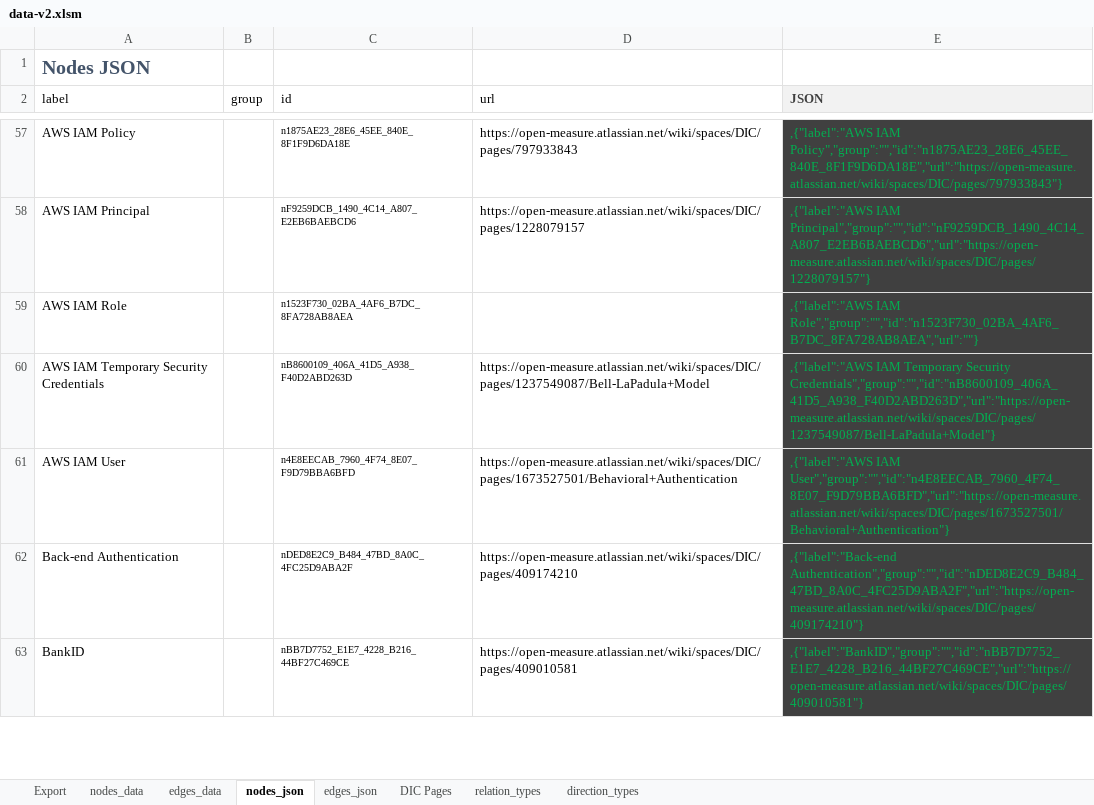
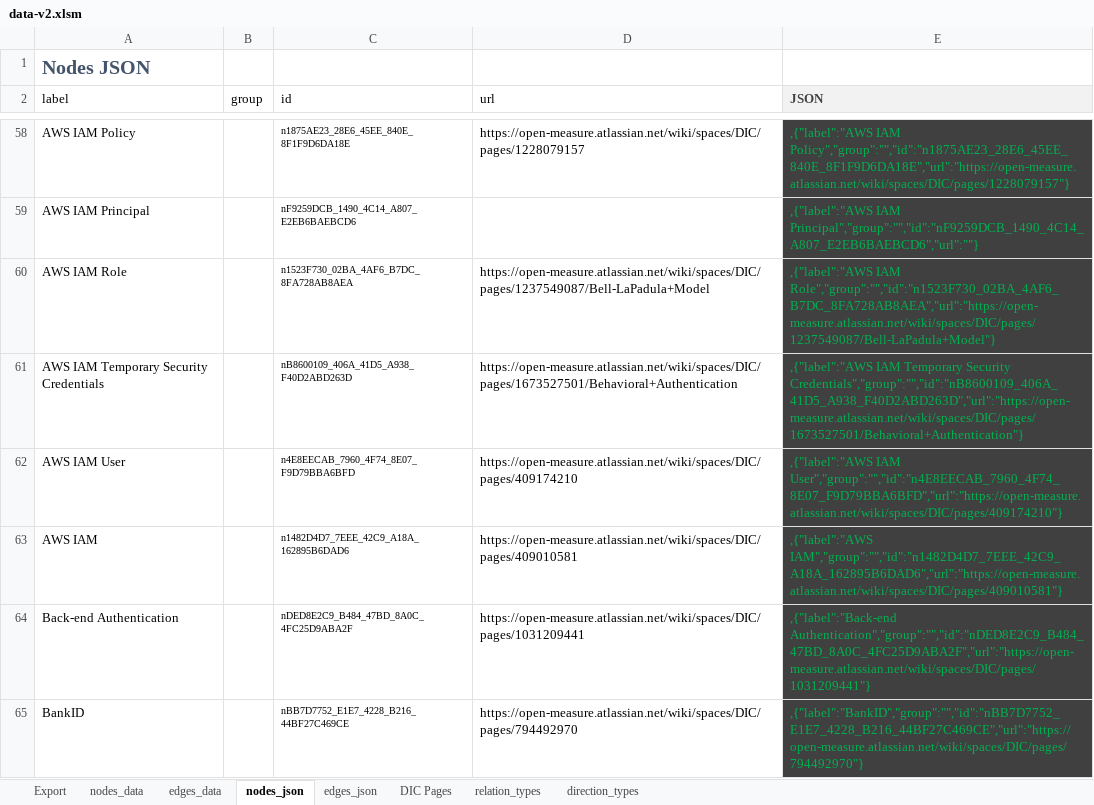
Before and after one commit to Open-Measure/Confluence-Site, an Excel workbook: KnowledgeGraph/data-v2.xlsm, sheet nodes_json, drawn as a sheet; only a part is shown, gaps mark what is left out; values as stored, in another font and other column widths than the file's, no borders; charts and pictures and table styles not drawn; addresses are those after the commit; the diff covers the shown part only; the diff names each change by its address in the sheet, - before the commit and + after, or states it on an @@ line.

Commit message:
data with context as group attribute

```diff
--- a/KnowledgeGraph/data-v2.xlsm (sheet nodes_json)
+++ b/KnowledgeGraph/data-v2.xlsm (sheet nodes_json)
-D58 (url): https://open-measure.atlassian.net/wiki/spaces/DIC/pages/797933843
+D58 (url): https://open-measure.atlassian.net/wiki/spaces/DIC/pages/1228079157
-E58 (JSON): ,{"label":"AWS IAM Policy","group":"","id":"n1875AE23_28E6_45EE_840E_8F1F9D6DA18E","url":"https://open-measure.atlassian.net/wiki/spaces/DIC/pages/797933843"}
+E58 (JSON): ,{"label":"AWS IAM Policy","group":"","id":"n1875AE23_28E6_45EE_840E_8F1F9D6DA18E","url":"https://open-measure.atlassian.net/wiki/spaces/DIC/pages/1228079157"}
-D59 (url): https://open-measure.atlassian.net/wiki/spaces/DIC/pages/1228079157
+D59 (url): (empty)
-E59 (JSON): ,{"label":"AWS IAM Principal","group":"","id":"nF9259DCB_1490_4C14_A807_E2EB6BAEBCD6","url":"https://open-measure.atlassian.net/wiki/spaces/DIC/pages/1228079157"}
+E59 (JSON): ,{"label":"AWS IAM Principal","group":"","id":"nF9259DCB_1490_4C14_A807_E2EB6BAEBCD6","url":""}
-D60 (url): (empty)
+D60 (url): https://open-measure.atlassian.net/wiki/spaces/DIC/pages/1237549087/Bell-LaPadula+Model
-E60 (JSON): ,{"label":"AWS IAM Role","group":"","id":"n1523F730_02BA_4AF6_B7DC_8FA728AB8AEA","url":""}
+E60 (JSON): ,{"label":"AWS IAM Role","group":"","id":"n1523F730_02BA_4AF6_B7DC_8FA728AB8AEA","url":"https://open-measure.atlassian.net/wiki/spaces/DIC/pages/1237549087/Bell-LaPadula+Model"}
-D61 (url): https://open-measure.atlassian.net/wiki/spaces/DIC/pages/1237549087/Bell-LaPadula+Model
+D61 (url): https://open-measure.atlassian.net/wiki/spaces/DIC/pages/1673527501/Behavioral+Authentication
-E61 (JSON): …Temporary Security Credentials","group":"","id":"nB8600109_406A_41D5_A938_F40D2ABD263D","url":"https://open-measure.atlassian.net/wiki/spaces/DIC/pages/1237549087/Bell-LaPadula+Model"}
+E61 (JSON): …Temporary Security Credentials","group":"","id":"nB8600109_406A_41D5_A938_F40D2ABD263D","url":"https://open-measure.atlassian.net/wiki/spaces/DIC/pages/1673527501/Behavioral+Authentication"}
-D62 (url): https://open-measure.atlassian.net/wiki/spaces/DIC/pages/1673527501/Behavioral+Authentication
+D62 (url): https://open-measure.atlassian.net/wiki/spaces/DIC/pages/409174210
-E62 (JSON): ,{"label":"AWS IAM User","group":"","id":"n4E8EECAB_7960_4F74_8E07_F9D79BBA6BFD","url":"https://open-measure.atlassian.net/wiki/spaces/DIC/pages/1673527501/Behavioral+Authentication"}
+E62 (JSON): ,{"label":"AWS IAM User","group":"","id":"n4E8EECAB_7960_4F74_8E07_F9D79BBA6BFD","url":"https://open-measure.atlassian.net/wiki/spaces/DIC/pages/409174210"}
+row 63: AWS IAM |  | n1482D4D7_7EEE_42C9_A18A_162895B6DAD6 | https://open-measure.atlassian.net/wiki/spaces/DIC/pages/409010581 | ,{"label":"AWS IAM","group":"","id":"n1482D4D7_7EEE_42C9_A18A_162895B6DAD6","url":"https://open-measure.atlassian.net/wiki/spaces/DIC/pages/409010581"}
-D64 (url): https://open-measure.atlassian.net/wiki/spaces/DIC/pages/409174210
+D64 (url): https://open-measure.atlassian.net/wiki/spaces/DIC/pages/1031209441
-E64 (JSON): ,{"label":"Back-end Authentication","group":"","id":"nDED8E2C9_B484_47BD_8A0C_4FC25D9ABA2F","url":"https://open-measure.atlassian.net/wiki/spaces/DIC/pages/409174210"}
+E64 (JSON): ,{"label":"Back-end Authentication","group":"","id":"nDED8E2C9_B484_47BD_8A0C_4FC25D9ABA2F","url":"https://open-measure.atlassian.net/wiki/spaces/DIC/pages/1031209441"}
-D65 (url): https://open-measure.atlassian.net/wiki/spaces/DIC/pages/409010581
+D65 (url): https://open-measure.atlassian.net/wiki/spaces/DIC/pages/794492970
-E65 (JSON): ,{"label":"BankID","group":"","id":"nBB7D7752_E1E7_4228_B216_44BF27C469CE","url":"https://open-measure.atlassian.net/wiki/spaces/DIC/pages/409010581"}
+E65 (JSON): ,{"label":"BankID","group":"","id":"nBB7D7752_E1E7_4228_B216_44BF27C469CE","url":"https://open-measure.atlassian.net/wiki/spaces/DIC/pages/794492970"}
```
Also changed, not shown: 18 added rows, 8 removed rows, 1 moved row and 722 edited cells elsewhere in this sheet, sheet nodes_data, sheet edges_data, sheet edges_json, formulas that keep their value, charts or pictures, 1 other file.
